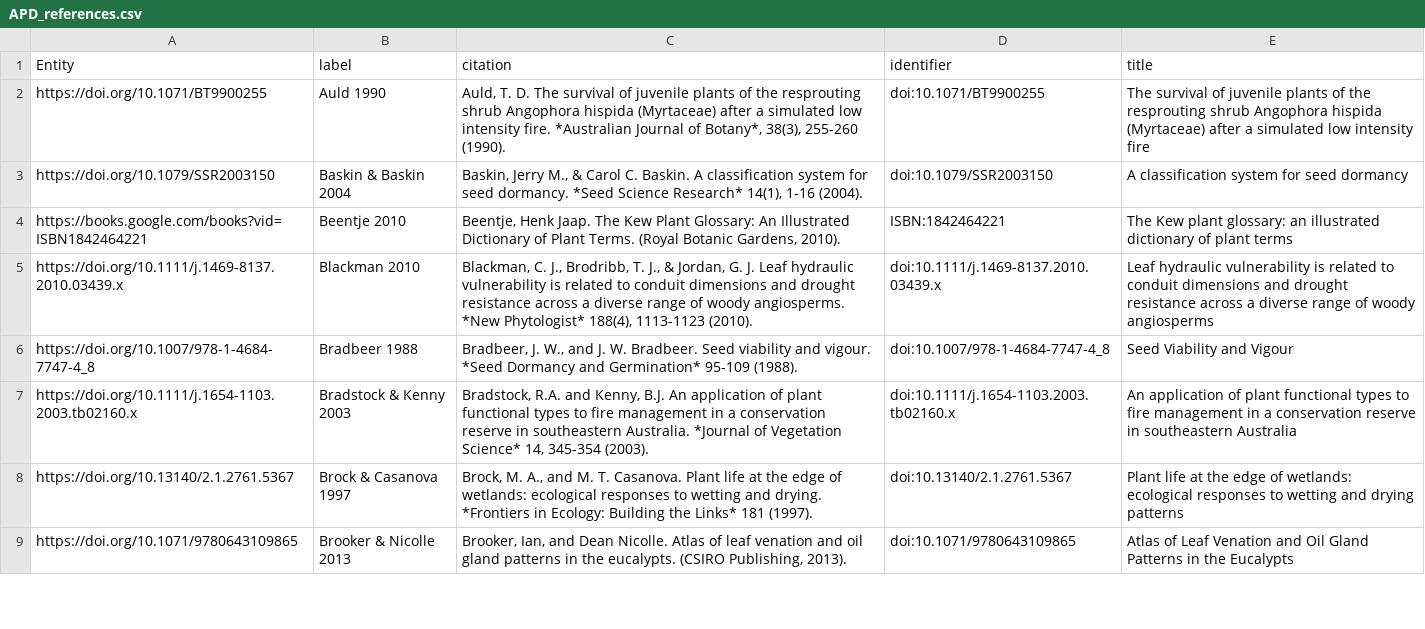
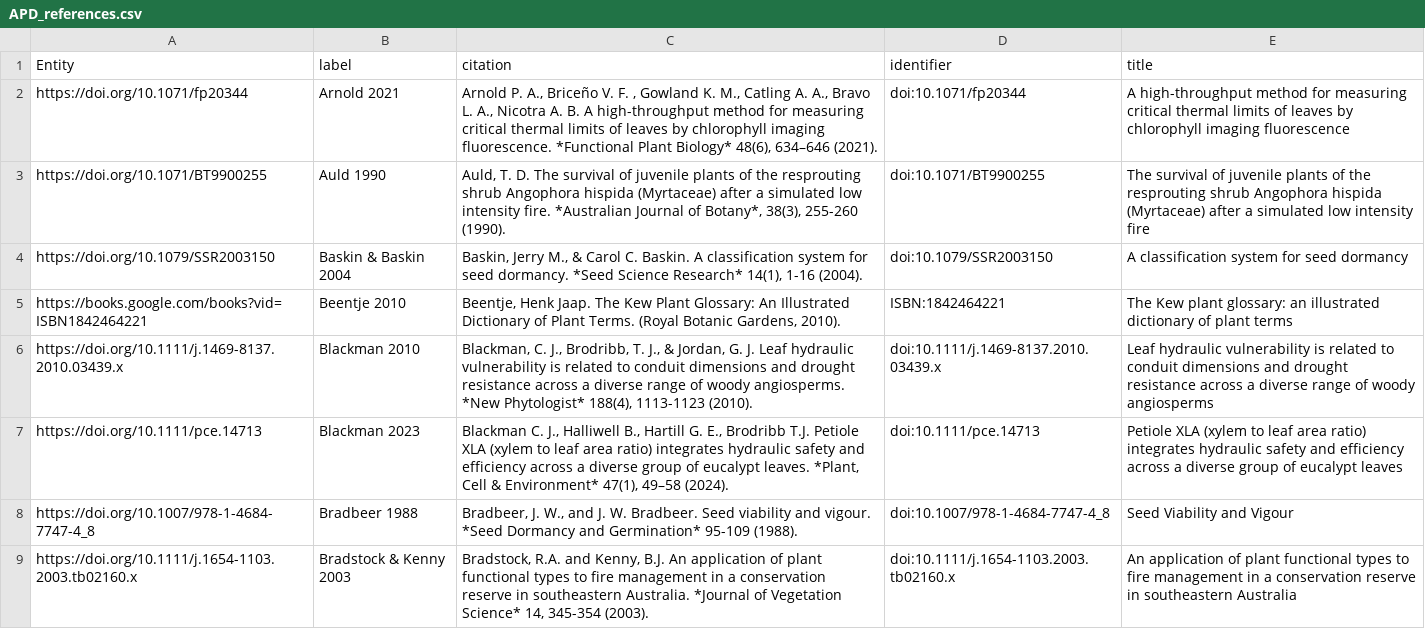
Before and after one commit to traitecoevo/APD, a CSV file: data/APD_references.csv, drawn as a sheet; only a part is shown; the shorter side is filled out with more unchanged rows; the diff names each change by its address in the sheet, - before the commit and + after, or states it on an @@ line.

```diff
--- a/data/APD_references.csv
+++ b/data/APD_references.csv
+row 2: https://doi.org/10.1071/fp20344 | Arnold 2021 | Arnold P. A., Briceño V. F. , Gowland K. M., Catling A. A., Bravo L. A., Nicotra A. B. A high-throughput method for measuring critical thermal limits of leaves by chlorophyll imaging fluorescence. *Functional Plant Biology* 48(6), 634–646 (2021). | doi:10.1071/fp20344 | A high-throughput method for measuring critical thermal limits of leaves by chlorophyll imaging fluorescence
+row 7: https://doi.org/10.1111/pce.14713 | Blackman 2023 | Blackman C. J., Halliwell B., Hartill G. E., Brodribb T.J. Petiole XLA (xylem to leaf area ratio) integrates hydraulic safety and efficiency across a diverse group of eucalypt leaves. *Plant, Cell & Environment* 47(1), 49–58 (2024). | doi:10.1111/pce.14713 | Petiole XLA (xylem to leaf area ratio) integrates hydraulic safety and efficiency across a diverse group of eucalypt leaves
```
Also changed, not shown: data/APD_categorical_values_input.csv, data/published_classes.csv.
